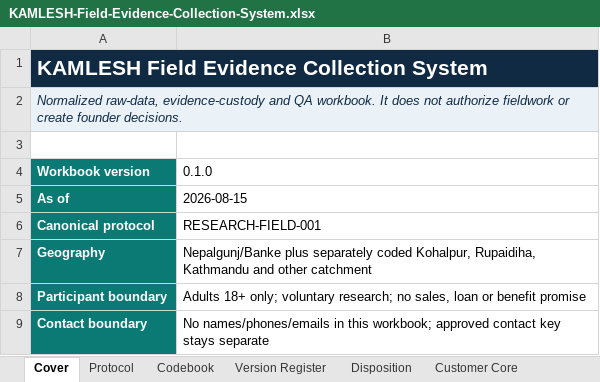
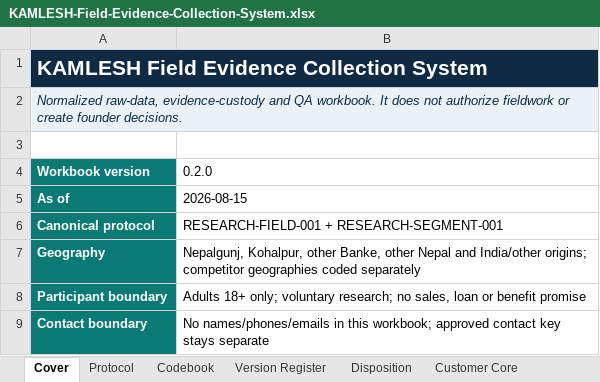
Before and after one commit to kamlesh840k-arch/kamlesh-and-sons-os, an Excel workbook: docs/evidence/nepalgunj-mobile-flagship/KAMLESH-Field-Evidence-Collection-System.xlsx, sheet Cover, drawn as a sheet; only a part is shown; values as stored, in another font and other column widths than the file's, no borders; the diff names each change by its address in the sheet, - before the commit and + after, or states it on an @@ line.

Commit message:
research: define consumer demand segments and catchment

```diff
--- a/docs/evidence/nepalgunj-mobile-flagship/KAMLESH-Field-Evidence-Collection-System.xlsx (sheet Cover)
+++ b/docs/evidence/nepalgunj-mobile-flagship/KAMLESH-Field-Evidence-Collection-System.xlsx (sheet Cover)
-B4: 0.1.0
+B4: 0.2.0
-B6 (0.2.0): RESEARCH-FIELD-001
+B6 (0.2.0): RESEARCH-FIELD-001 + RESEARCH-SEGMENT-001
-B7 (0.2.0): Nepalgunj/Banke plus separately coded Kohalpur, Rupaidiha, Kathmandu and other catchment
+B7 (0.2.0): Nepalgunj, Kohalpur, other Banke, other Nepal and India/other origins; competitor geographies coded separately
```
Also changed, not shown: sheet Codebook, sheet Customer Core, sheet Version Register, 15 other files.
